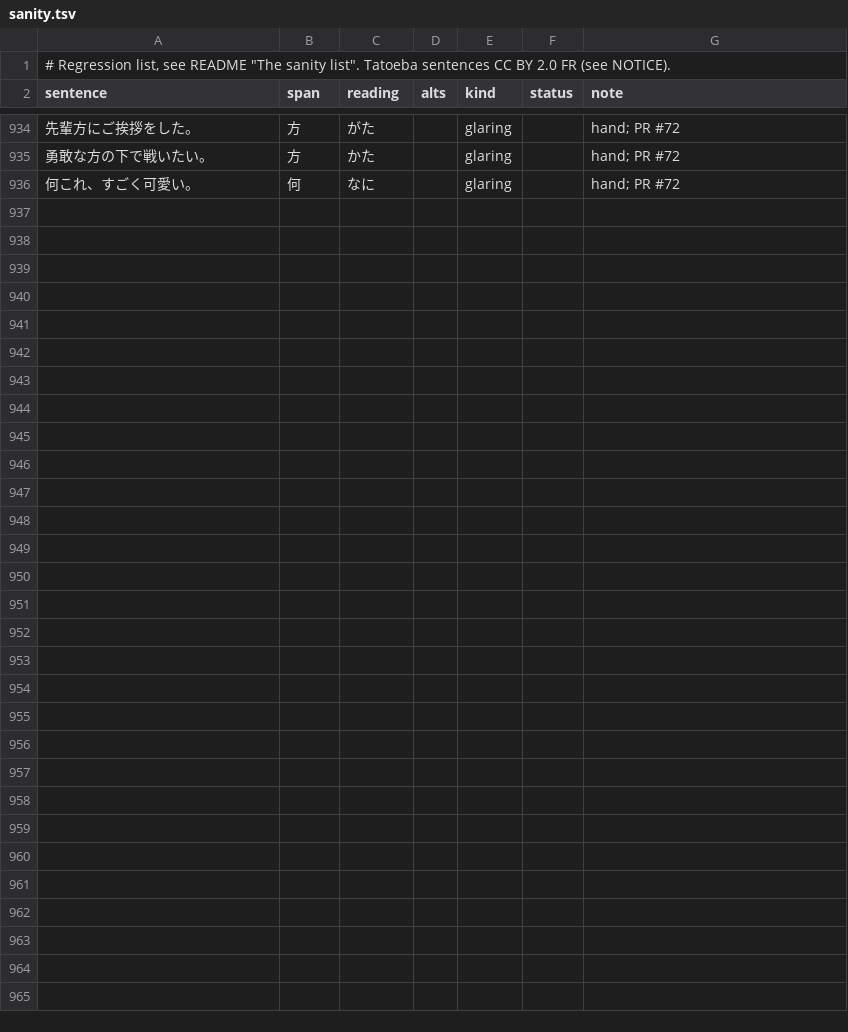
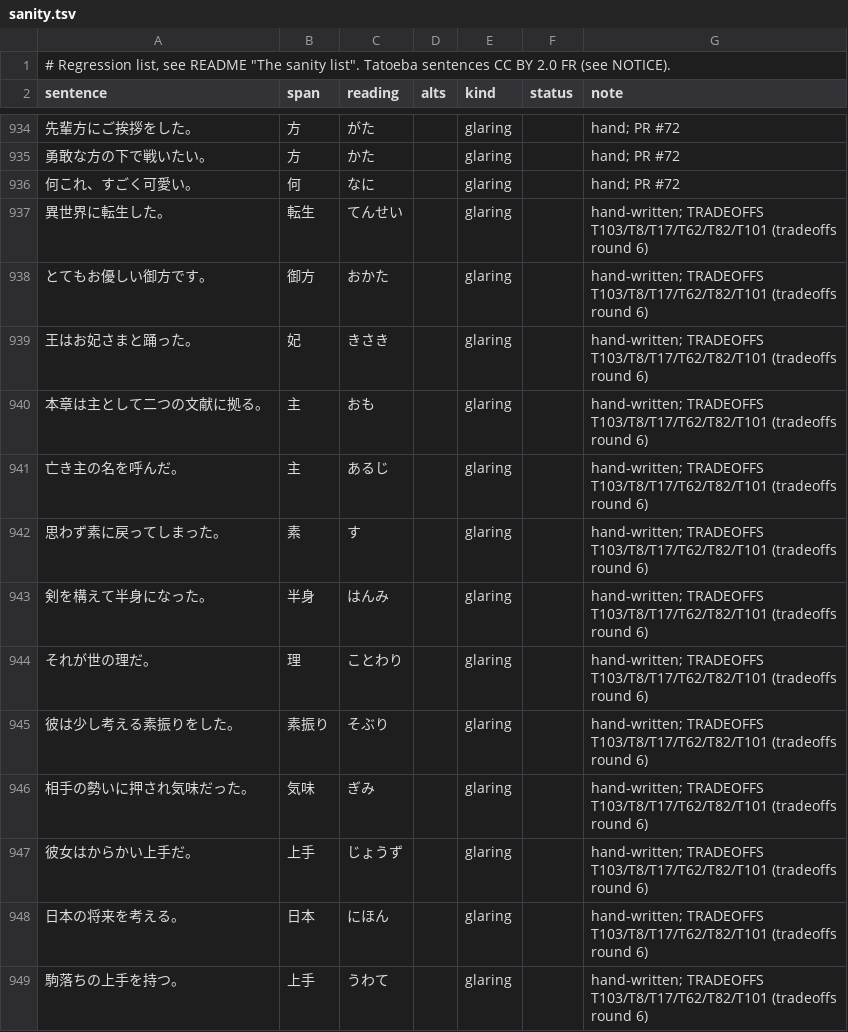
Before and after one commit to blankiekun/yurigana, a TSV file: eval/sanity.tsv, drawn as a sheet; only a part is shown, gaps mark what is left out; the diff names each change by its address in the sheet, - before the commit and + after, or states it on an @@ line.

```diff
--- a/eval/sanity.tsv
+++ b/eval/sanity.tsv
+row 937: 異世界に転生した。 | 転生 | てんせい |  | glaring |  | hand-written; TRADEOFFS T103/T8/T17/T62/T82/T101 (tradeoffs round 6)
+row 938: とてもお優しい御方です。 | 御方 | おかた |  | glaring |  | hand-written; TRADEOFFS T103/T8/T17/T62/T82/T101 (tradeoffs round 6)
+row 939: 王はお妃さまと踊った。 | 妃 | きさき |  | glaring |  | hand-written; TRADEOFFS T103/T8/T17/T62/T82/T101 (tradeoffs round 6)
+row 940: 本章は主として二つの文献に拠る。 | 主 | おも |  | glaring |  | hand-written; TRADEOFFS T103/T8/T17/T62/T82/T101 (tradeoffs round 6)
+row 941: 亡き主の名を呼んだ。 | 主 | あるじ |  | glaring |  | hand-written; TRADEOFFS T103/T8/T17/T62/T82/T101 (tradeoffs round 6)
+row 942: 思わず素に戻ってしまった。 | 素 | す |  | glaring |  | hand-written; TRADEOFFS T103/T8/T17/T62/T82/T101 (tradeoffs round 6)
+row 943: 剣を構えて半身になった。 | 半身 | はんみ |  | glaring |  | hand-written; TRADEOFFS T103/T8/T17/T62/T82/T101 (tradeoffs round 6)
+row 944: それが世の理だ。 | 理 | ことわり |  | glaring |  | hand-written; TRADEOFFS T103/T8/T17/T62/T82/T101 (tradeoffs round 6)
+row 945: 彼は少し考える素振りをした。 | 素振り | そぶり |  | glaring |  | hand-written; TRADEOFFS T103/T8/T17/T62/T82/T101 (tradeoffs round 6)
+row 946: 相手の勢いに押され気味だった。 | 気味 | ぎみ |  | glaring |  | hand-written; TRADEOFFS T103/T8/T17/T62/T82/T101 (tradeoffs round 6)
+row 947: 彼女はからかい上手だ。 | 上手 | じょうず |  | glaring |  | hand-written; TRADEOFFS T103/T8/T17/T62/T82/T101 (tradeoffs round 6)
+row 948: 日本の将来を考える。 | 日本 | にほん |  | glaring |  | hand-written; TRADEOFFS T103/T8/T17/T62/T82/T101 (tradeoffs round 6)
+row 949: 駒落ちの上手を持つ。 | 上手 | うわて |  | glaring |  | hand-written; TRADEOFFS T103/T8/T17/T62/T82/T101 (tradeoffs round 6)
```
Also changed, not shown: yurigana/readings-test.tsv, 3 other files.
